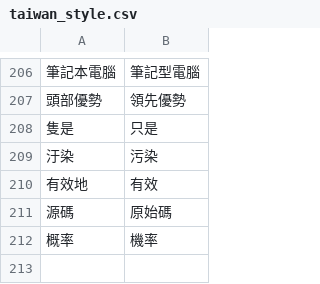
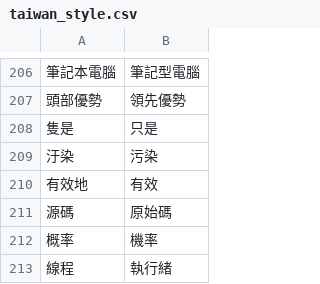
Before and after one commit to bohachu/taiwan_language, a CSV file: taiwan_style.csv, drawn as a sheet; only a part is shown, gaps mark what is left out; the diff names each change by its address in the sheet, - before the commit and + after, or states it on an @@ line.

Commit message:
Update taiwan_style.csv

```diff
--- a/taiwan_style.csv
+++ b/taiwan_style.csv
+row 213: 線程 | 執行緒
```
